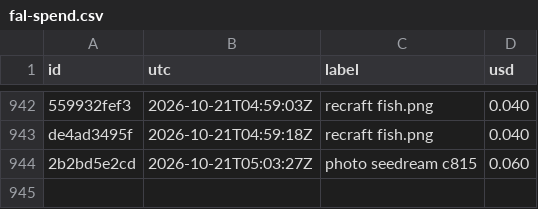
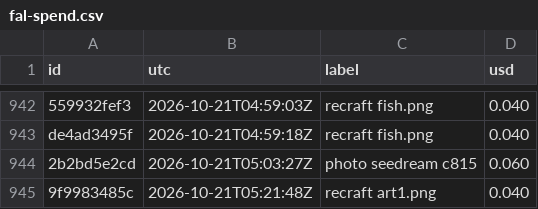
Before and after one commit to captainunderpantz67/graphicteesco, a CSV file: docs/fal-spend.csv, drawn as a sheet; only a part is shown, gaps mark what is left out; the diff names each change by its address in the sheet, - before the commit and + after, or states it on an @@ line.

```diff
--- a/docs/fal-spend.csv
+++ b/docs/fal-spend.csv
+row 945: 9f9983485c | 2026-10-21T05:21:48Z | recraft art1.png | 0.040
```
Also changed, not shown: 8 other files.
